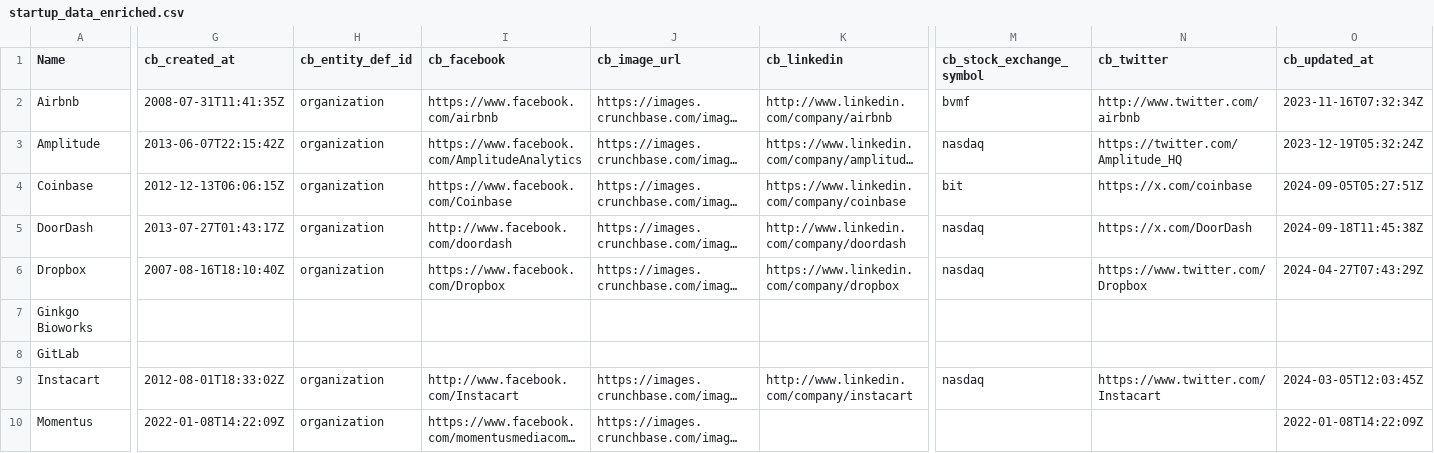
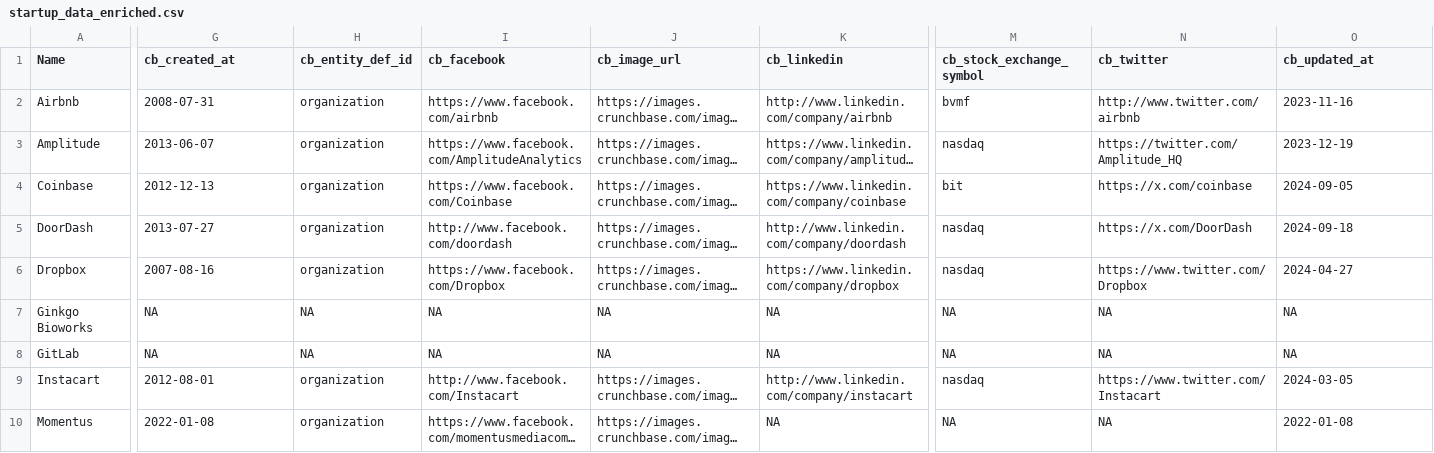
Before and after one commit to decipher6/crunchy-combinator, a CSV file: startup_data_enriched.csv, drawn as a sheet; only a part is shown, gaps mark what is left out; long unchanged cells end in …; the diff covers the shown part only; the diff names each change by its address in the sheet, - before the commit and + after, or states it on an @@ line.

Commit message:
requirements, updated, cleaner data

```diff
--- a/startup_data_enriched.csv
+++ b/startup_data_enriched.csv
-G2 (cb_created_at): 2008-07-31T11:41:35Z
+G2 (cb_created_at): 2008-07-31
-O2 (cb_updated_at): 2023-11-16T07:32:34Z
+O2 (cb_updated_at): 2023-11-16
-G3 (cb_created_at): 2013-06-07T22:15:42Z
+G3 (cb_created_at): 2013-06-07
-O3 (cb_updated_at): 2023-12-19T05:32:24Z
+O3 (cb_updated_at): 2023-12-19
-G4 (cb_created_at): 2012-12-13T06:06:15Z
+G4 (cb_created_at): 2012-12-13
-O4 (cb_updated_at): 2024-09-05T05:27:51Z
+O4 (cb_updated_at): 2024-09-05
-G5 (cb_created_at): 2013-07-27T01:43:17Z
+G5 (cb_created_at): 2013-07-27
-O5 (cb_updated_at): 2024-09-18T11:45:38Z
+O5 (cb_updated_at): 2024-09-18
-G6 (cb_created_at): 2007-08-16T18:10:40Z
+G6 (cb_created_at): 2007-08-16
-O6 (cb_updated_at): 2024-04-27T07:43:29Z
+O6 (cb_updated_at): 2024-04-27
-G7:G8 (cb_created_at): (empty)
+G7:G8 (cb_created_at): NA
-H7:H8 (cb_entity_def_id): (empty)
+H7:H8 (cb_entity_def_id): NA
-I7:I8 (cb_facebook): (empty)
+I7:I8 (cb_facebook): NA
-J7:J8 (cb_image_url): (empty)
+J7:J8 (cb_image_url): NA
-K7:K8 (cb_linkedin): (empty)
+K7:K8 (cb_linkedin): NA
-M7:M8 (cb_stock_exchange_symbol): (empty)
+M7:M8 (cb_stock_exchange_symbol): NA
-N7:N8 (cb_twitter): (empty)
+N7:N8 (cb_twitter): NA
-O7:O8 (cb_updated_at): (empty)
+O7:O8 (cb_updated_at): NA
-G9 (cb_created_at): 2012-08-01T18:33:02Z
+G9 (cb_created_at): 2012-08-01
-O9 (cb_updated_at): 2024-03-05T12:03:45Z
+O9 (cb_updated_at): 2024-03-05
-G10 (cb_created_at): 2022-01-08T14:22:09Z
+G10 (cb_created_at): 2022-01-08
-K10 (cb_linkedin): (empty)
+K10 (cb_linkedin): NA
-M10 (cb_stock_exchange_symbol): (empty)
+M10 (cb_stock_exchange_symbol): NA
-N10 (cb_twitter): (empty)
+N10 (cb_twitter): NA
-O10 (cb_updated_at): 2022-01-08T14:22:09Z
+O10 (cb_updated_at): 2022-01-08
```
Also changed, not shown: 143 edited cells elsewhere in this file, 2 other files.
